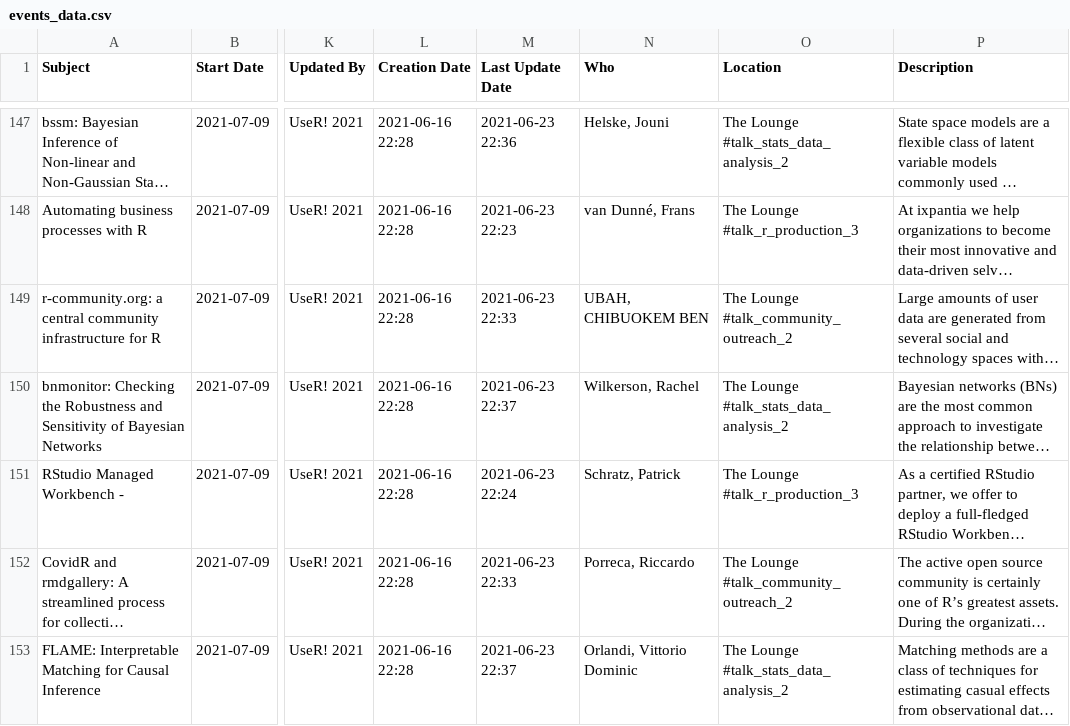
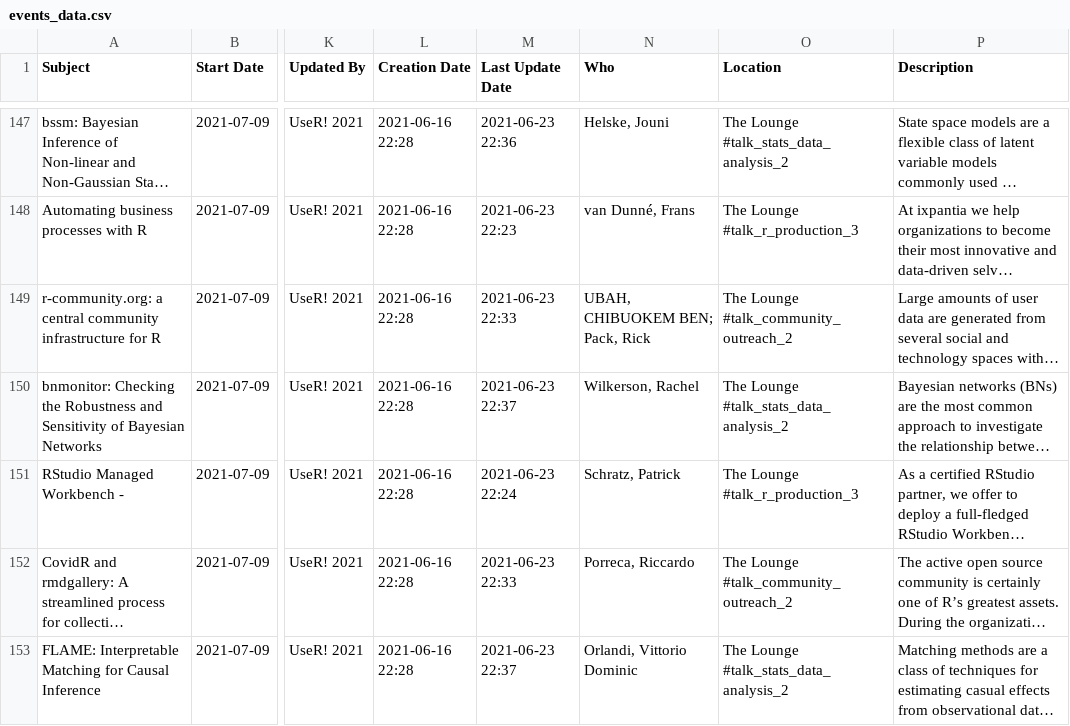
Before and after one commit to r-community/user2021-stats, a CSV file: events_data.csv, drawn as a sheet; only a part is shown, gaps mark what is left out; long unchanged cells end in …; the diff names each change by its address in the sheet, - before the commit and + after, or states it on an @@ line.

Commit message:
Add Rick Pack's name to r-community.org (Ben Ubah)

```diff
--- a/events_data.csv
+++ b/events_data.csv
-N149 (Who): UBAH, CHIBUOKEM BEN
+N149 (Who): UBAH, CHIBUOKEM BEN; Pack, Rick
```
